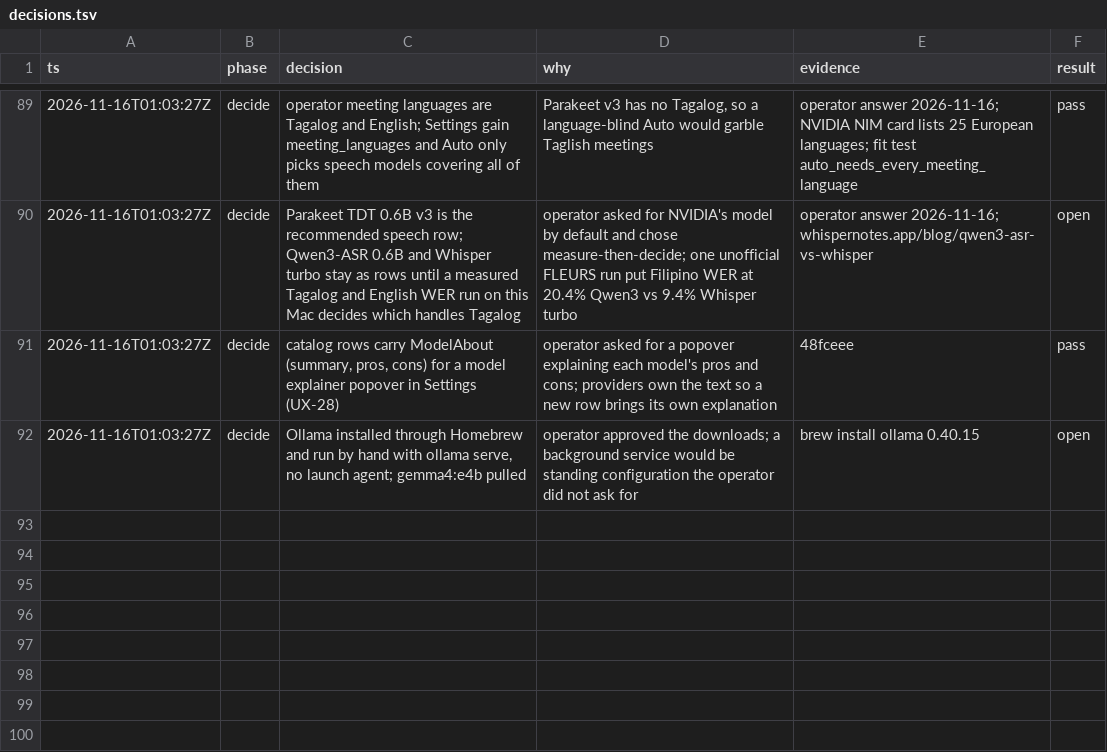
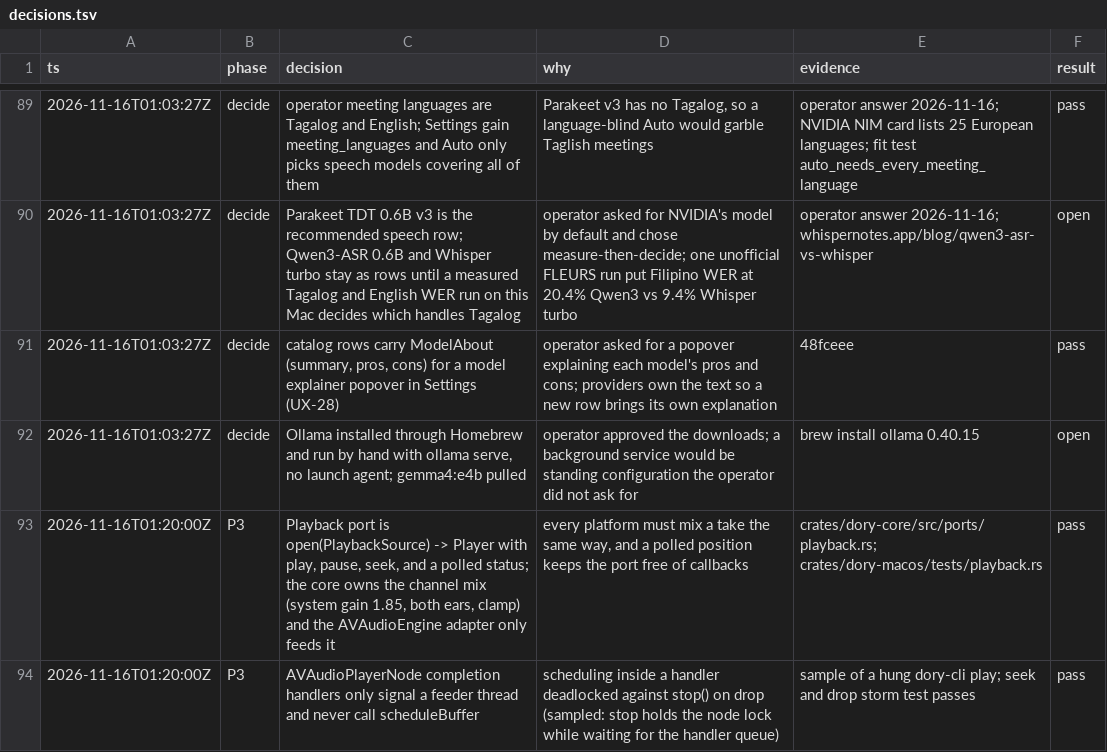
Before and after one commit to duyth1203/dory, a TSV file: docs/plans/decisions.tsv, drawn as a sheet; only a part is shown, gaps mark what is left out.

Commit message:
feat: play recordings through a Playback port with an AVAudioEngine adapter and dory-cli play

```diff
--- a/docs/plans/decisions.tsv
+++ b/docs/plans/decisions.tsv
@@ -92 +92,3 @@ ts	phase	decision	why	evidence	result
 2026-11-16T01:03:27Z	decide	Ollama installed through Homebrew and run by hand with ollama serve, no launch agent; gemma4:e4b pulled	operator approved the downloads; a background service would be standing configuration the operator did not ask for	brew install ollama 0.40.15	open
+2026-11-16T01:20:00Z	P3	Playback port is open(PlaybackSource) -> Player with play, pause, seek, and a polled status; the core owns the channel mix (system gain 1.85, both ears, clamp) and the AVAudioEngine adapter only feeds it	every platform must mix a take the same way, and a polled position keeps the port free of callbacks	crates/dory-core/src/ports/playback.rs; crates/dory-macos/tests/playback.rs	pass
+2026-11-16T01:20:00Z	P3	AVAudioPlayerNode completion handlers only signal a feeder thread and never call scheduleBuffer	scheduling inside a handler deadlocked against stop() on drop (sampled: stop holds the node lock while waiting for the handler queue)	sample of a hung dory-cli play; seek and drop storm test passes	pass
```
Also changed, not shown: 16 other files.
